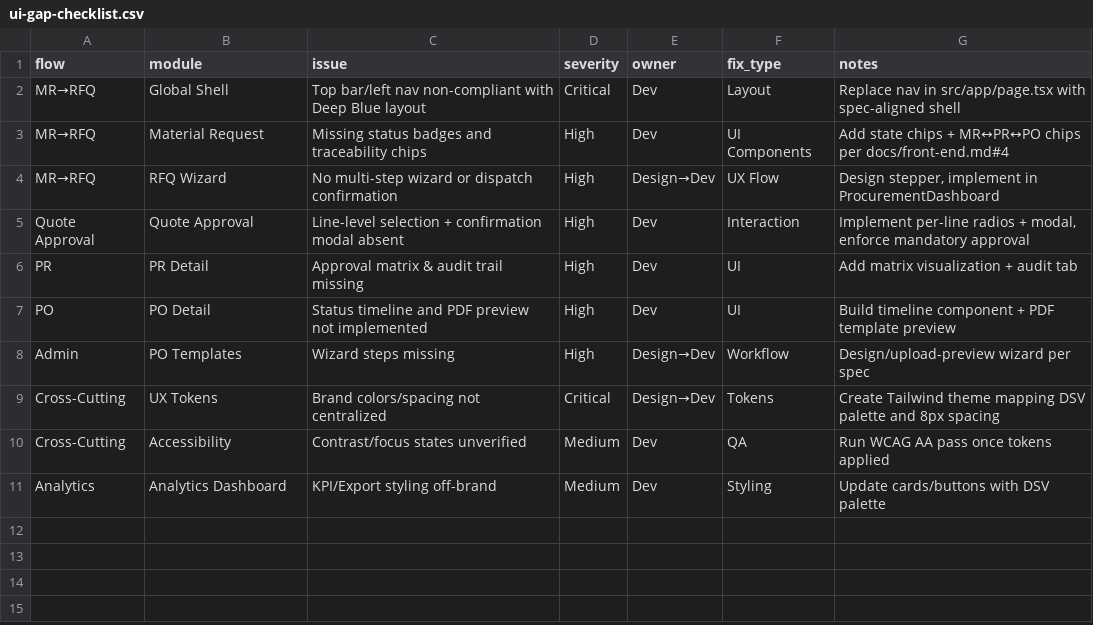
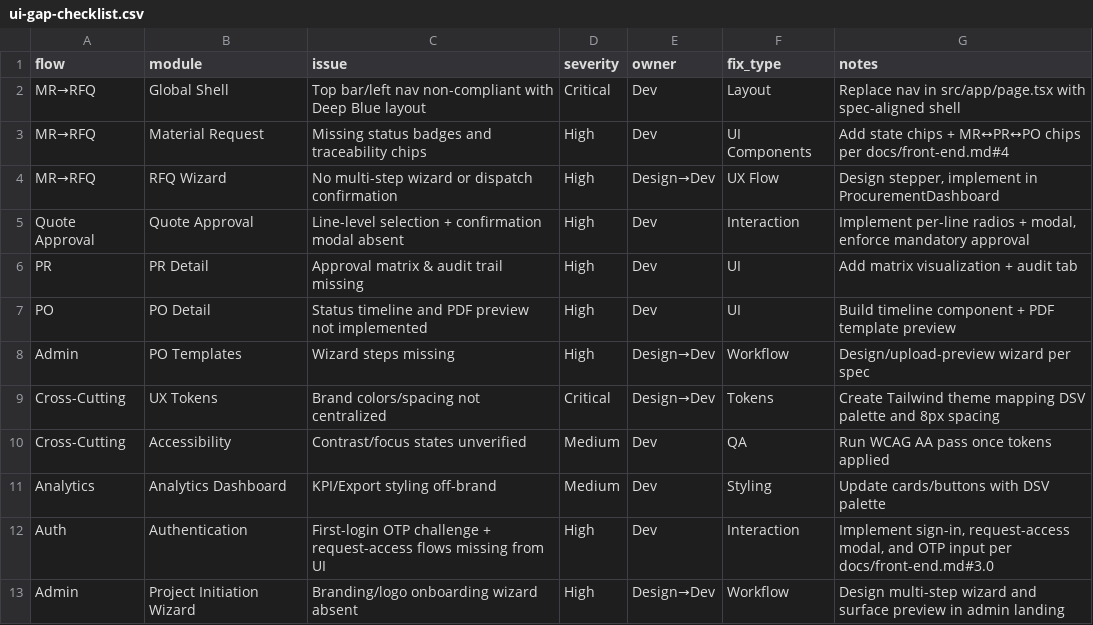
Before and after one commit to johnnybarhouche/procplatform, a CSV file: docs/uiux/ui-gap-checklist.csv, drawn as a sheet.

```diff
--- a/docs/uiux/ui-gap-checklist.csv
+++ b/docs/uiux/ui-gap-checklist.csv
@@ -11 +11,3 @@ Cross-Cutting,Accessibility,Contrast/focus states unverified,Medium,Dev,QA,"Run
 Analytics,Analytics Dashboard,KPI/Export styling off-brand,Medium,Dev,Styling,"Update cards/buttons with DSV palette"
+Auth,Authentication,First-login OTP challenge + request-access flows missing from UI,High,Dev,Interaction,"Implement sign-in, request-access modal, and OTP input per docs/front-end.md#3.0"
+Admin,Project Initiation Wizard,Branding/logo onboarding wizard absent,High,Design→Dev,Workflow,"Design multi-step wizard and surface preview in admin landing"
```
Also changed, not shown: 55 other files.
